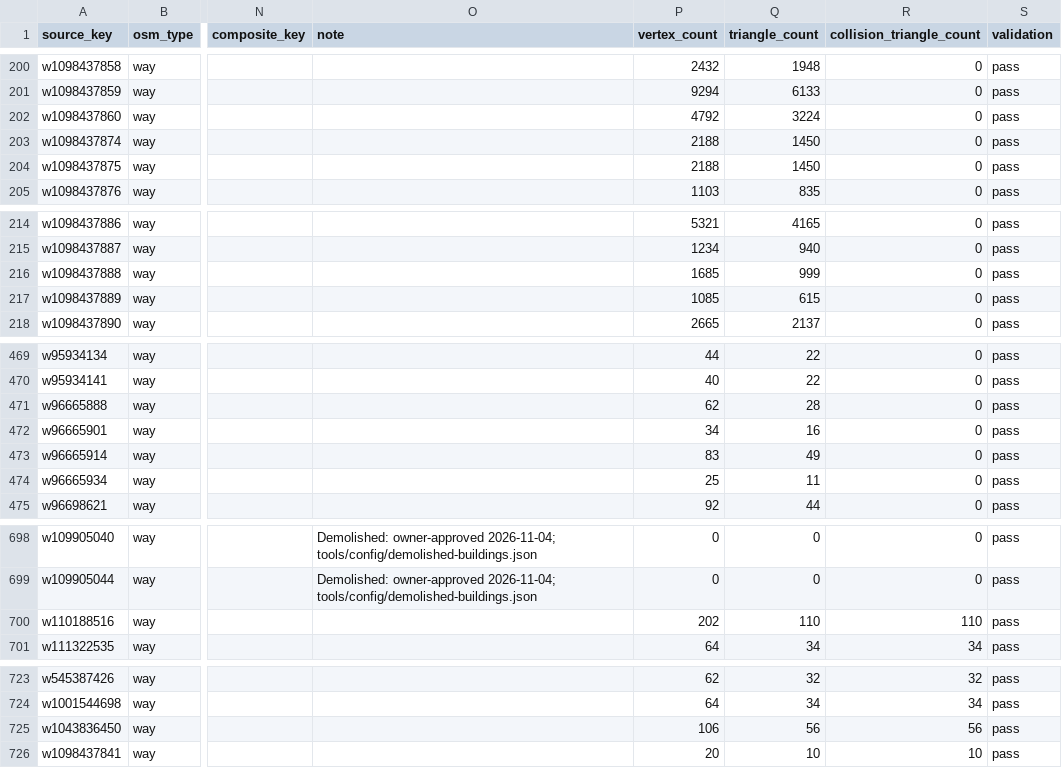
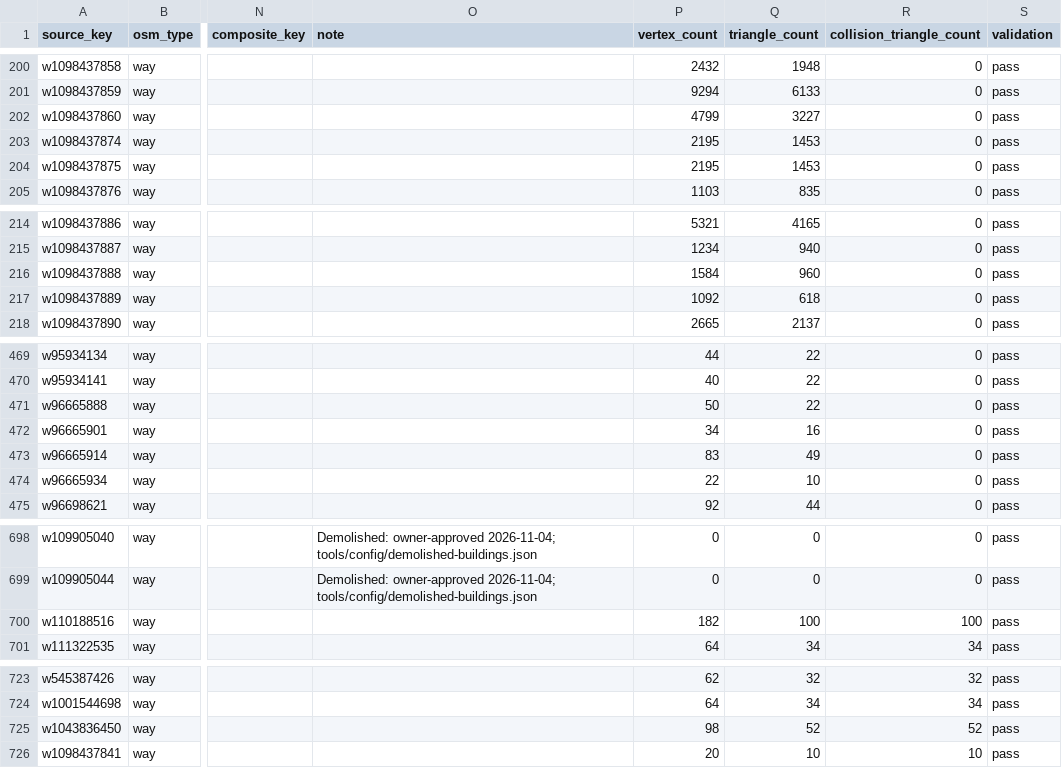
Before and after one commit to pcomans/treasure-island, a CSV file: generated/world/coverage-ledger.csv, drawn as a sheet; only a part is shown, gaps mark what is left out; the diff covers the shown part only; the diff names each change by its address in the sheet, - before the commit and + after, or states it on an @@ line.

```diff
--- a/generated/world/coverage-ledger.csv
+++ b/generated/world/coverage-ledger.csv
-P202 (vertex_count): 4792
+P202 (vertex_count): 4799
-Q202 (triangle_count): 3224
+Q202 (triangle_count): 3227
-P203:P204 (vertex_count): 2188
+P203:P204 (vertex_count): 2195
-Q203:Q204 (triangle_count): 1450
+Q203:Q204 (triangle_count): 1453
-P216 (vertex_count): 1685
+P216 (vertex_count): 1584
-Q216 (triangle_count): 999
+Q216 (triangle_count): 960
-P217 (vertex_count): 1085
+P217 (vertex_count): 1092
-Q217 (triangle_count): 615
+Q217 (triangle_count): 618
-P471 (vertex_count): 62
+P471 (vertex_count): 50
-Q471 (triangle_count): 28
+Q471 (triangle_count): 22
-P474 (vertex_count): 25
+P474 (vertex_count): 22
-Q474 (triangle_count): 11
+Q474 (triangle_count): 10
-P700 (vertex_count): 202
+P700 (vertex_count): 182
-Q700 (triangle_count): 110
+Q700 (triangle_count): 100
-R700 (collision_triangle_count): 110
+R700 (collision_triangle_count): 100
-P725 (vertex_count): 106
+P725 (vertex_count): 98
-Q725 (triangle_count): 56
+Q725 (triangle_count): 52
-R725 (collision_triangle_count): 56
+R725 (collision_triangle_count): 52
```
Also changed, not shown: 72 edited cells elsewhere in this file, 10 other files.
